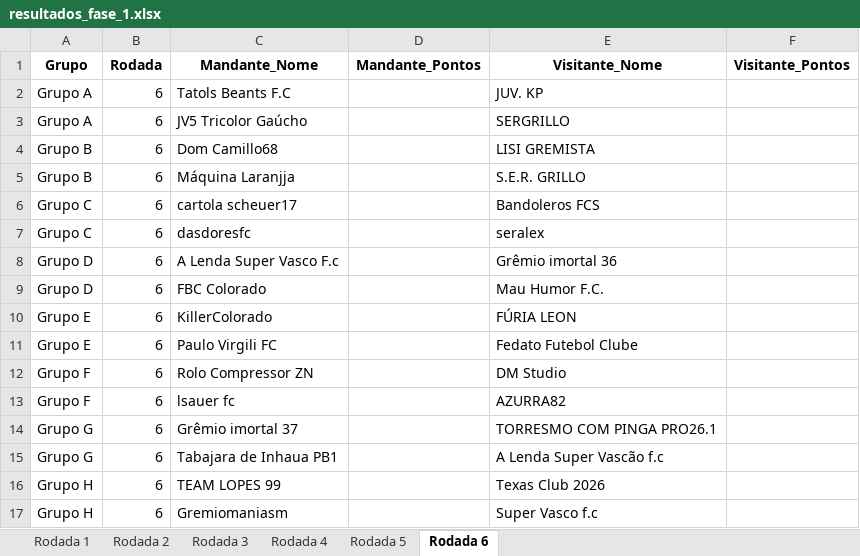
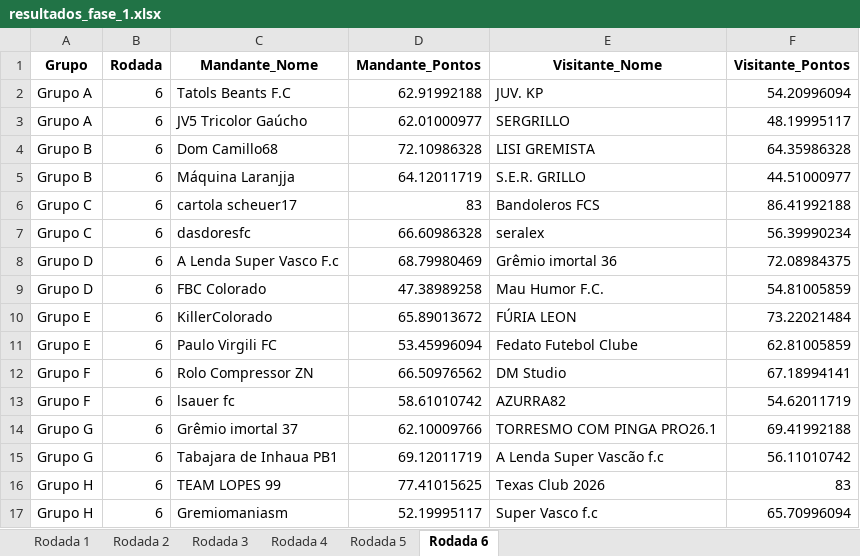
Before and after one commit to FernandoBC23/cartola_2026, an Excel workbook: libertadores/datasets_liberta/resultados_fase_1.xlsx, sheet Rodada 6, drawn as a sheet; values as stored, in another font and other column widths than the file's, no borders; the diff names each change by its address in the sheet, - before the commit and + after, or states it on an @@ line.

Commit message:
Ajusta oitavas da Sul-Americana e corrige fase 1 da Libertadores

```diff
--- a/libertadores/datasets_liberta/resultados_fase_1.xlsx (sheet Rodada 6)
+++ b/libertadores/datasets_liberta/resultados_fase_1.xlsx (sheet Rodada 6)
-D2 (Mandante_Pontos): (empty)
+D2 (Mandante_Pontos): 62.91992188
-F2 (Visitante_Pontos): (empty)
+F2 (Visitante_Pontos): 54.20996094
-D3 (Mandante_Pontos): (empty)
+D3 (Mandante_Pontos): 62.01000977
-F3 (Visitante_Pontos): (empty)
+F3 (Visitante_Pontos): 48.19995117
-D4 (Mandante_Pontos): (empty)
+D4 (Mandante_Pontos): 72.10986328
-F4 (Visitante_Pontos): (empty)
+F4 (Visitante_Pontos): 64.35986328
-D5 (Mandante_Pontos): (empty)
+D5 (Mandante_Pontos): 64.12011719
-F5 (Visitante_Pontos): (empty)
+F5 (Visitante_Pontos): 44.51000977
-D6 (Mandante_Pontos): (empty)
+D6 (Mandante_Pontos): 83
-F6 (Visitante_Pontos): (empty)
+F6 (Visitante_Pontos): 86.41992188
-D7 (Mandante_Pontos): (empty)
+D7 (Mandante_Pontos): 66.60986328
-F7 (Visitante_Pontos): (empty)
+F7 (Visitante_Pontos): 56.39990234
-D8 (Mandante_Pontos): (empty)
+D8 (Mandante_Pontos): 68.79980469
-F8 (Visitante_Pontos): (empty)
+F8 (Visitante_Pontos): 72.08984375
-D9 (Mandante_Pontos): (empty)
+D9 (Mandante_Pontos): 47.38989258
-F9 (Visitante_Pontos): (empty)
+F9 (Visitante_Pontos): 54.81005859
-D10 (Mandante_Pontos): (empty)
+D10 (Mandante_Pontos): 65.89013672
-F10 (Visitante_Pontos): (empty)
+F10 (Visitante_Pontos): 73.22021484
-D11 (Mandante_Pontos): (empty)
+D11 (Mandante_Pontos): 53.45996094
-F11 (Visitante_Pontos): (empty)
+F11 (Visitante_Pontos): 62.81005859
-D12 (Mandante_Pontos): (empty)
+D12 (Mandante_Pontos): 66.50976562
-F12 (Visitante_Pontos): (empty)
+F12 (Visitante_Pontos): 67.18994141
-D13 (Mandante_Pontos): (empty)
+D13 (Mandante_Pontos): 58.61010742
-F13 (Visitante_Pontos): (empty)
+F13 (Visitante_Pontos): 54.62011719
-D14 (Mandante_Pontos): (empty)
+D14 (Mandante_Pontos): 62.10009766
-F14 (Visitante_Pontos): (empty)
+F14 (Visitante_Pontos): 69.41992188
-D15 (Mandante_Pontos): (empty)
+D15 (Mandante_Pontos): 69.12011719
-F15 (Visitante_Pontos): (empty)
+F15 (Visitante_Pontos): 56.11010742
-D16 (Mandante_Pontos): (empty)
+D16 (Mandante_Pontos): 77.41015625
-F16 (Visitante_Pontos): (empty)
+F16 (Visitante_Pontos): 83
-D17 (Mandante_Pontos): (empty)
+D17 (Mandante_Pontos): 52.19995117
-F17 (Visitante_Pontos): (empty)
+F17 (Visitante_Pontos): 65.70996094
```
Also changed, not shown: libertadores/datasets_liberta/classificacao_por_grupo_fase_1.xlsx, libertadores/datasets_liberta/classificacao_por_grupo_fase_2.xlsx, 25 other files.
